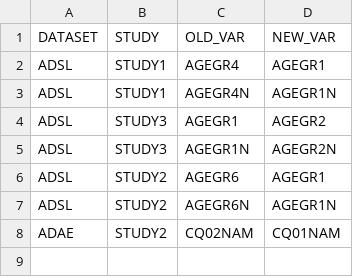
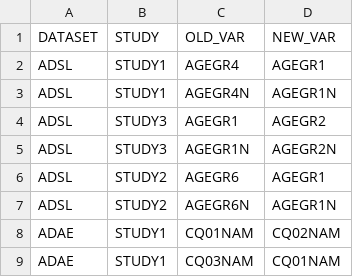
Before and after one commit to elliotpearn/PhUSE_US_ISS, a CSV file: CSV/ISS_Var_Rename.csv, drawn as a sheet.

Commit message:
Pushed from Domino: https://se-team-sandbox.domino.tech/workspace/elliot_pearn/US_PhUSE_ISS_Tool?executionId=63ff3b290858eb00bbd2b1a8

```diff
--- a/CSV/ISS_Var_Rename.csv
+++ b/CSV/ISS_Var_Rename.csv
@@ -7,2 +7,3 @@ ADSL,STUDY2,AGEGR6,AGEGR1
 ADSL,STUDY2,AGEGR6N,AGEGR1N
-ADAE,STUDY2,CQ02NAM,CQ01NAM
+ADAE,STUDY1,CQ01NAM,CQ02NAM
+ADAE,STUDY1,CQ03NAM,CQ01NAM
```
